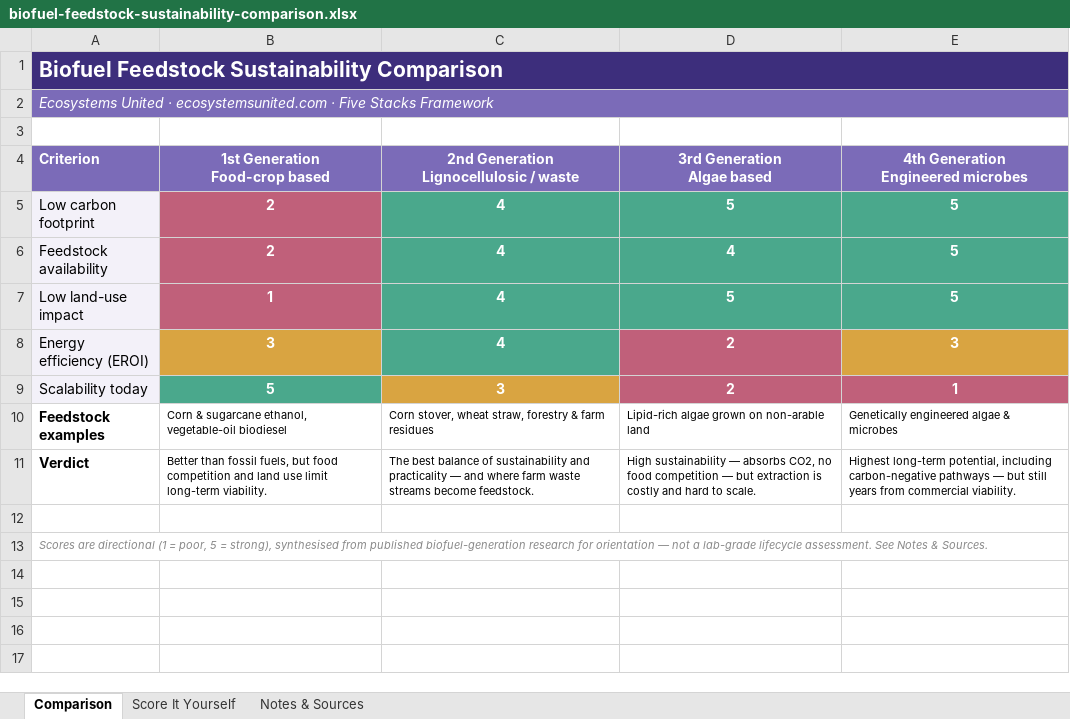
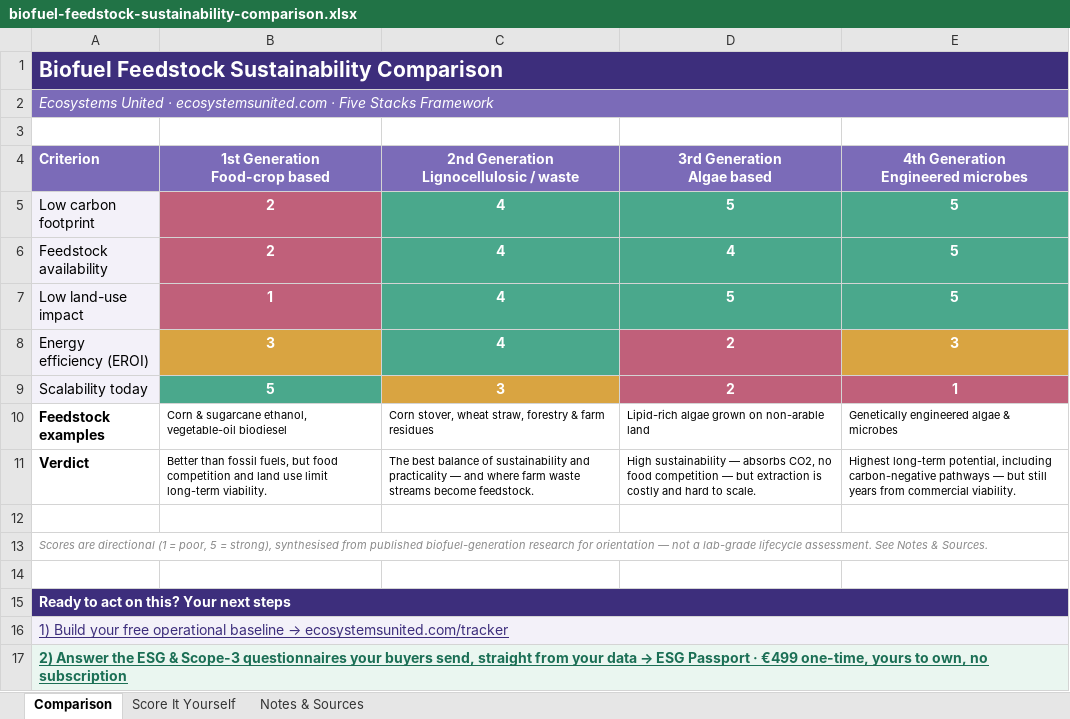
Before and after one commit to cye0407/ecosystems-united, an Excel workbook: public/downloads/biofuel-feedstock-sustainability-comparison.xlsx, sheet Comparison, drawn as a sheet; values as stored, in another font and other column widths than the file's, no borders; the diff names each change by its address in the sheet, - before the commit and + after, or states it on an @@ line.

```diff
--- a/public/downloads/biofuel-feedstock-sustainability-comparison.xlsx (sheet Comparison)
+++ b/public/downloads/biofuel-feedstock-sustainability-comparison.xlsx (sheet Comparison)
+row 14: (empty)
+row 15: Ready to act on this? Your next steps
+row 16: 1) Build your free operational baseline → ecosystemsunited.com/tracker
+row 17: 2) Answer the ESG & Scope-3 questionnaires your buyers send, straight from your data → ESG Passport · €499 one-time, yours to own, no subscription
```
Also changed, not shown: sheet Notes & Sources, public/downloads/ecolabel-readiness-checklist.xlsx, 9 other files.
